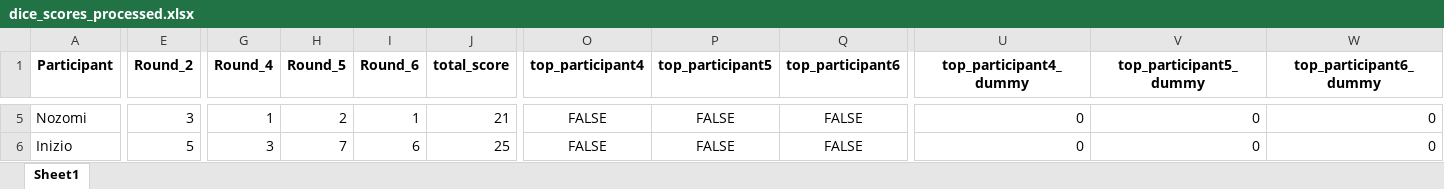
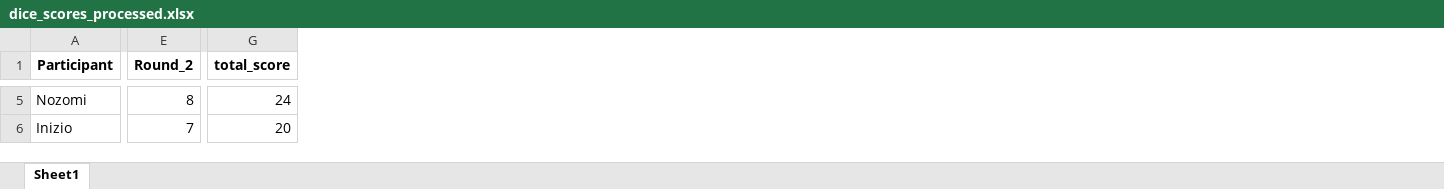
Before and after one commit to Buro89/majis, an Excel workbook: dice_scores_processed.xlsx, sheet Sheet1, drawn as a sheet; only a part is shown, gaps mark what is left out; values as stored, in another font and other column widths than the file's, no borders; removed rows and columns are numbered as before the commit, all else as after; the diff covers the shown part only; the diff names each change by its address in the sheet, - before the commit and + after, or states it on an @@ line.

```diff
--- a/dice_scores_processed.xlsx (sheet Sheet1)
+++ b/dice_scores_processed.xlsx (sheet Sheet1)
-column G (Round_4), rows 5-6: 1 | 3
-column H (Round_5), rows 5-6: 2 | 7
-column I (Round_6), rows 5-6: 1 | 6
-column O (top_participant4), rows 5-6: FALSE | FALSE
-column P (top_participant5), rows 5-6: FALSE | FALSE
-column Q (top_participant6), rows 5-6: FALSE | FALSE
-column U (top_participant4_dummy), rows 5-6: 0 | 0
-column V (top_participant5_dummy), rows 5-6: 0 | 0
-column W (top_participant6_dummy), rows 5-6: 0 | 0
-E5 (Round_2): 3
+E5 (Round_2): 8
-G5 (total_score): 21
+G5 (total_score): 24
-E6 (Round_2): 5
+E6 (Round_2): 7
-G6 (total_score): 25
+G6 (total_score): 20
```
Also changed, not shown: 33 edited cells elsewhere in this sheet, dice_scores.xlsx, 8 other files.
